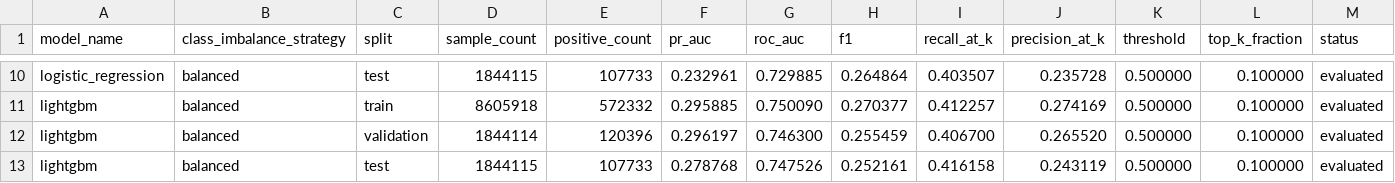
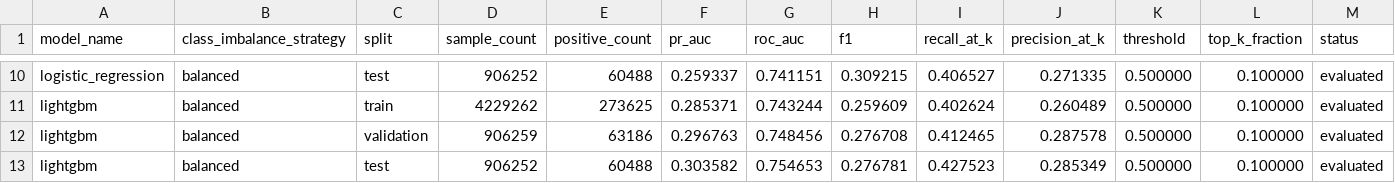
Before and after one commit to hyEOnjuNg0-0/purchase-propensity-forecasting, a CSV file: artifacts/reports/model_metrics.csv, drawn as a sheet; only a part is shown, gaps mark what is left out; the diff covers the shown part only; the diff names each change by its address in the sheet, - before the commit and + after, or states it on an @@ line.

```diff
--- a/artifacts/reports/model_metrics.csv
+++ b/artifacts/reports/model_metrics.csv
-D10 (sample_count): 1844115
+D10 (sample_count): 906252
-E10 (positive_count): 107733
+E10 (positive_count): 60488
-F10 (pr_auc): 0.232961
+F10 (pr_auc): 0.259337
-G10 (roc_auc): 0.729885
+G10 (roc_auc): 0.741151
-H10 (f1): 0.264864
+H10 (f1): 0.309215
-I10 (recall_at_k): 0.403507
+I10 (recall_at_k): 0.406527
-J10 (precision_at_k): 0.235728
+J10 (precision_at_k): 0.271335
-D11 (sample_count): 8605918
+D11 (sample_count): 4229262
-E11 (positive_count): 572332
+E11 (positive_count): 273625
-F11 (pr_auc): 0.295885
+F11 (pr_auc): 0.285371
-G11 (roc_auc): 0.750090
+G11 (roc_auc): 0.743244
-H11 (f1): 0.270377
+H11 (f1): 0.259609
-I11 (recall_at_k): 0.412257
+I11 (recall_at_k): 0.402624
-J11 (precision_at_k): 0.274169
+J11 (precision_at_k): 0.260489
-D12 (sample_count): 1844114
+D12 (sample_count): 906259
-E12 (positive_count): 120396
+E12 (positive_count): 63186
-F12 (pr_auc): 0.296197
+F12 (pr_auc): 0.296763
-G12 (roc_auc): 0.746300
+G12 (roc_auc): 0.748456
-H12 (f1): 0.255459
+H12 (f1): 0.276708
-I12 (recall_at_k): 0.406700
+I12 (recall_at_k): 0.412465
-J12 (precision_at_k): 0.265520
+J12 (precision_at_k): 0.287578
-D13 (sample_count): 1844115
+D13 (sample_count): 906252
-E13 (positive_count): 107733
+E13 (positive_count): 60488
-F13 (pr_auc): 0.278768
+F13 (pr_auc): 0.303582
-G13 (roc_auc): 0.747526
+G13 (roc_auc): 0.754653
-H13 (f1): 0.252161
+H13 (f1): 0.276781
-I13 (recall_at_k): 0.416158
+I13 (recall_at_k): 0.427523
-J13 (precision_at_k): 0.243119
+J13 (precision_at_k): 0.285349
```
Also changed, not shown: 56 edited cells elsewhere in this file, artifacts/reports/baseline_feature_importance.csv, artifacts/reports/baseline_model_status.csv, 8 other files.
